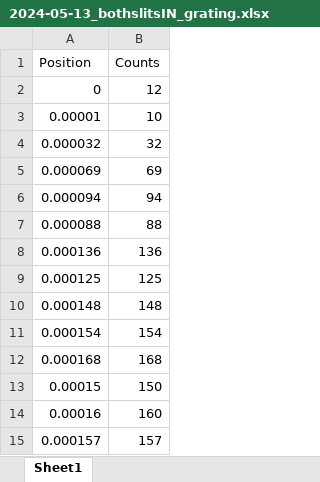
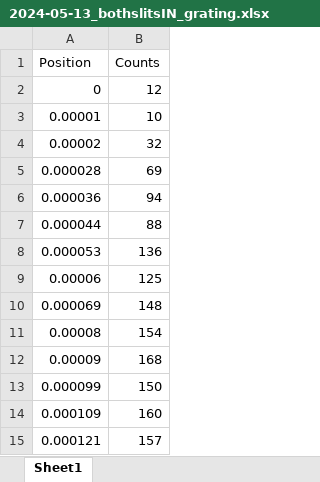
Before and after one commit to ralphbridge/Quantum_decoherence, an Excel workbook: data/2024-05-13_bothslitsIN_grating.xlsx, sheet Sheet1, drawn as a sheet; values as stored, in another font and other column widths than the file's, no borders; removed rows and columns are numbered as before the commit, all else as after; the diff names each change by its address in the sheet, - before the commit and + after, or states it on an @@ line.

Commit message:
Changed the cutting code a bit and also some data

```diff
--- a/data/2024-05-13_bothslitsIN_grating.xlsx (sheet Sheet1)
+++ b/data/2024-05-13_bothslitsIN_grating.xlsx (sheet Sheet1)
-A4 (Position): 0.000032
+A4 (Position): 0.00002
+row 5: 0.000028 | 69
+row 6: 0.000036 | 94
+row 7: 0.000044 | 88
+row 8: 0.000053 | 136
+row 9: 0.00006 | 125
-B10 (Counts): 69
+B10 (Counts): 148
-row 6: 0.000094 | 94
-row 7: 0.000088 | 88
-row 8: 0.000136 | 136
-row 9: 0.000125 | 125
-row 10: 0.000148 | 148
-A11 (Position): 0.000154
+A11 (Position): 0.00008
-A12 (Position): 0.000168
+A12 (Position): 0.00009
-A13 (Position): 0.00015
+A13 (Position): 0.000099
-A14 (Position): 0.00016
+A14 (Position): 0.000109
-A15 (Position): 0.000157
+A15 (Position): 0.000121
```
Also changed, not shown: 1 other file.
